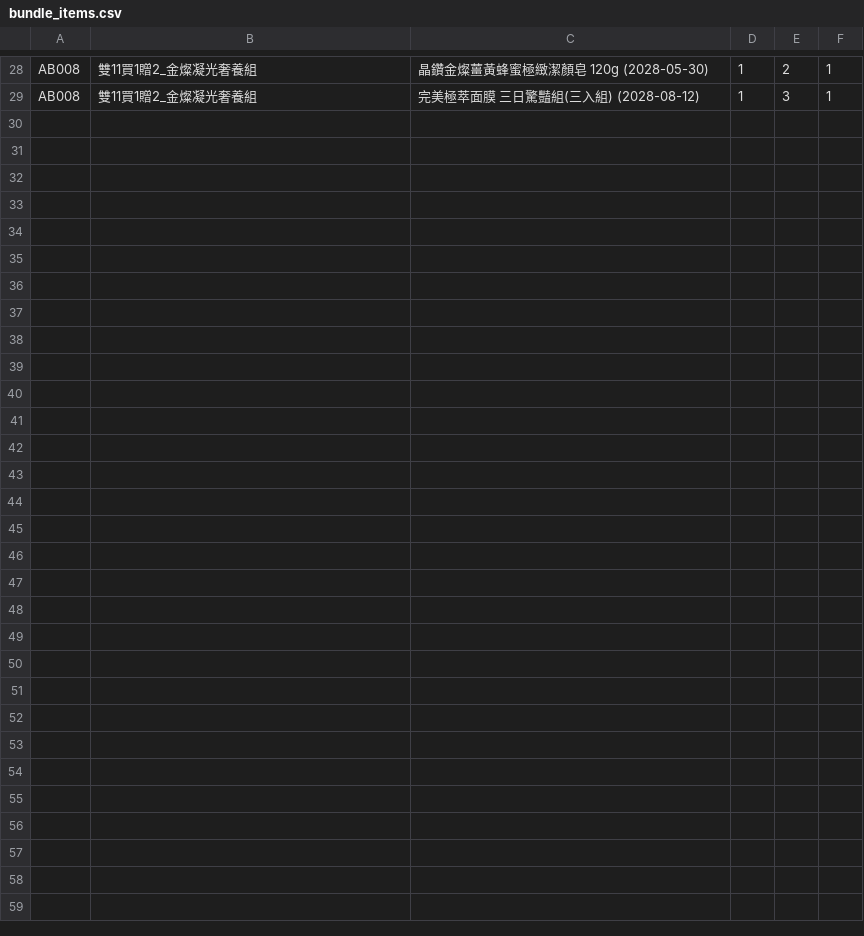
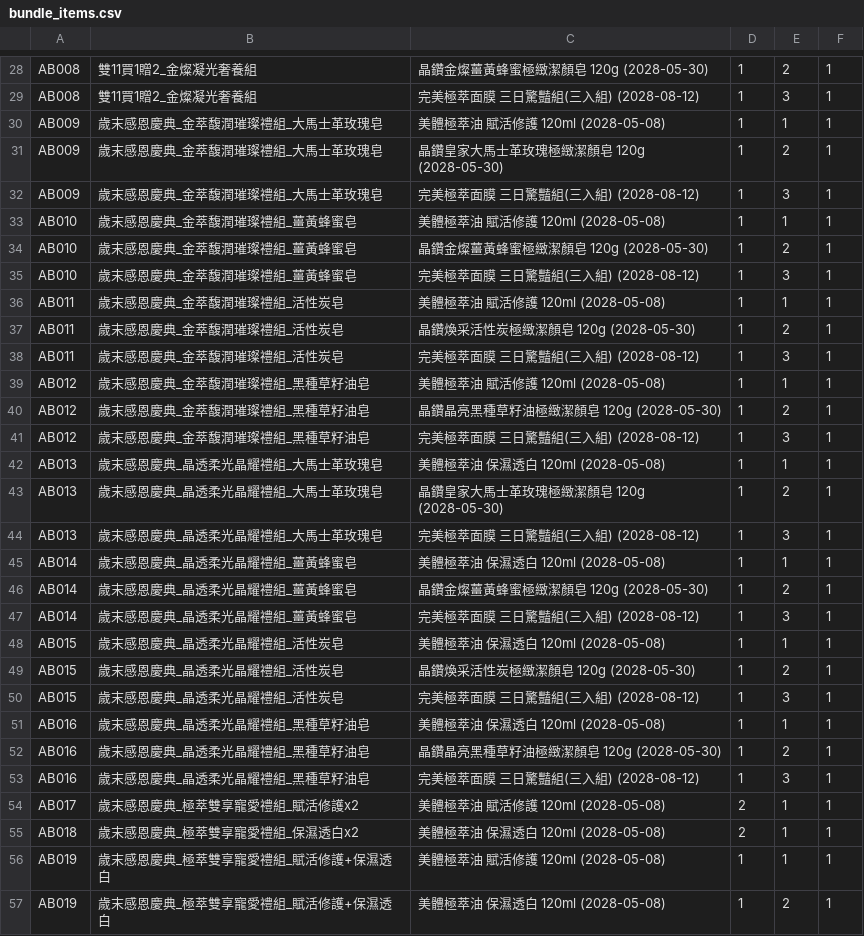
Before and after one commit to ceo-peng/pm-tools, a CSV file: data/bundle_items.csv, drawn as a sheet; only a part is shown, gaps mark what is left out.

Commit message:
Update bundle_items.csv

```diff
--- a/data/bundle_items.csv
+++ b/data/bundle_items.csv
@@ -29 +29,29 @@ AB008,雙11買1贈2_金燦凝光奢養組,晶鑽金燦薑黃蜂蜜極緻潔顏
 AB008,雙11買1贈2_金燦凝光奢養組,完美極萃面膜 三日驚豔組(三入組) (2028-08-12),1,3,1
+AB009,歲末感恩慶典_金萃馥潤璀璨禮組_大馬士革玫瑰皂,美體極萃油 賦活修護 120ml (2028-05-08),1,1,1
+AB009,歲末感恩慶典_金萃馥潤璀璨禮組_大馬士革玫瑰皂,晶鑽皇家大馬士革玫瑰極緻潔顏皂 120g (2028-05-30),1,2,1
+AB009,歲末感恩慶典_金萃馥潤璀璨禮組_大馬士革玫瑰皂,完美極萃面膜 三日驚豔組(三入組) (2028-08-12),1,3,1
+AB010,歲末感恩慶典_金萃馥潤璀璨禮組_薑黃蜂蜜皂,美體極萃油 賦活修護 120ml (2028-05-08),1,1,1
+AB010,歲末感恩慶典_金萃馥潤璀璨禮組_薑黃蜂蜜皂,晶鑽金燦薑黃蜂蜜極緻潔顏皂 120g (2028-05-30),1,2,1
+AB010,歲末感恩慶典_金萃馥潤璀璨禮組_薑黃蜂蜜皂,完美極萃面膜 三日驚豔組(三入組) (2028-08-12),1,3,1
+AB011,歲末感恩慶典_金萃馥潤璀璨禮組_活性炭皂,美體極萃油 賦活修護 120ml (2028-05-08),1,1,1
+AB011,歲末感恩慶典_金萃馥潤璀璨禮組_活性炭皂,晶鑽煥采活性炭極緻潔顏皂 120g (2028-05-30),1,2,1
+AB011,歲末感恩慶典_金萃馥潤璀璨禮組_活性炭皂,完美極萃面膜 三日驚豔組(三入組) (2028-08-12),1,3,1
+AB012,歲末感恩慶典_金萃馥潤璀璨禮組_黑種草籽油皂,美體極萃油 賦活修護 120ml (2028-05-08),1,1,1
+AB012,歲末感恩慶典_金萃馥潤璀璨禮組_黑種草籽油皂,晶鑽晶亮黑種草籽油極緻潔顏皂 120g (2028-05-30),1,2,1
+AB012,歲末感恩慶典_金萃馥潤璀璨禮組_黑種草籽油皂,完美極萃面膜 三日驚豔組(三入組) (2028-08-12),1,3,1
+AB013,歲末感恩慶典_晶透柔光晶耀禮組_大馬士革玫瑰皂,美體極萃油 保濕透白 120ml (2028-05-08),1,1,1
+AB013,歲末感恩慶典_晶透柔光晶耀禮組_大馬士革玫瑰皂,晶鑽皇家大馬士革玫瑰極緻潔顏皂 120g (2028-05-30),1,2,1
+AB013,歲末感恩慶典_晶透柔光晶耀禮組_大馬士革玫瑰皂,完美極萃面膜 三日驚豔組(三入組) (2028-08-12),1,3,1
+AB014,歲末感恩慶典_晶透柔光晶耀禮組_薑黃蜂蜜皂,美體極萃油 保濕透白 120ml (2028-05-08),1,1,1
+AB014,歲末感恩慶典_晶透柔光晶耀禮組_薑黃蜂蜜皂,晶鑽金燦薑黃蜂蜜極緻潔顏皂 120g (2028-05-30),1,2,1
+AB014,歲末感恩慶典_晶透柔光晶耀禮組_薑黃蜂蜜皂,完美極萃面膜 三日驚豔組(三入組) (2028-08-12),1,3,1
+AB015,歲末感恩慶典_晶透柔光晶耀禮組_活性炭皂,美體極萃油 保濕透白 120ml (2028-05-08),1,1,1
+AB015,歲末感恩慶典_晶透柔光晶耀禮組_活性炭皂,晶鑽煥采活性炭極緻潔顏皂 120g (2028-05-30),1,2,1
+AB015,歲末感恩慶典_晶透柔光晶耀禮組_活性炭皂,完美極萃面膜 三日驚豔組(三入組) (2028-08-12),1,3,1
+AB016,歲末感恩慶典_晶透柔光晶耀禮組_黑種草籽油皂,美體極萃油 保濕透白 120ml (2028-05-08),1,1,1
+AB016,歲末感恩慶典_晶透柔光晶耀禮組_黑種草籽油皂,晶鑽晶亮黑種草籽油極緻潔顏皂 120g (2028-05-30),1,2,1
+AB016,歲末感恩慶典_晶透柔光晶耀禮組_黑種草籽油皂,完美極萃面膜 三日驚豔組(三入組) (2028-08-12),1,3,1
+AB017,歲末感恩慶典_極萃雙享寵愛禮組_賦活修護x2,美體極萃油 賦活修護 120ml (2028-05-08),2,1,1
+AB018,歲末感恩慶典_極萃雙享寵愛禮組_保濕透白x2,美體極萃油 保濕透白 120ml (2028-05-08),2,1,1
+AB019,歲末感恩慶典_極萃雙享寵愛禮組_賦活修護+保濕透白,美體極萃油 賦活修護 120ml (2028-05-08),1,1,1
+AB019,歲末感恩慶典_極萃雙享寵愛禮組_賦活修護+保濕透白,美體極萃油 保濕透白 120ml (2028-05-08),1,2,1
```
